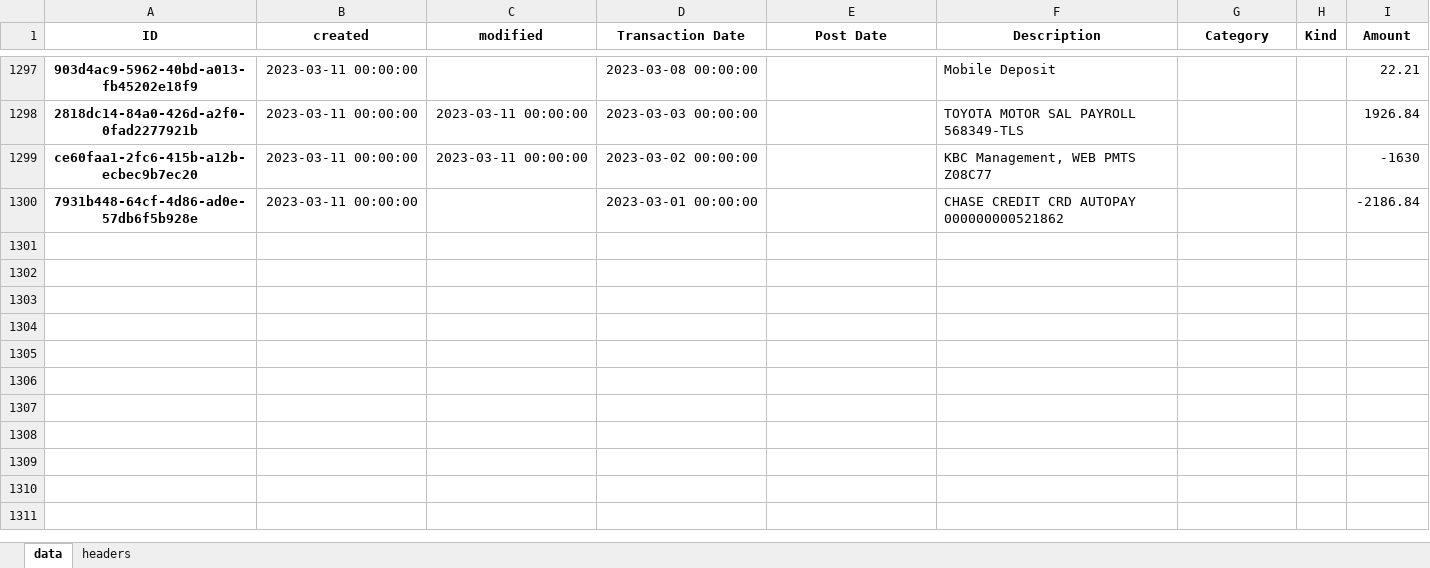
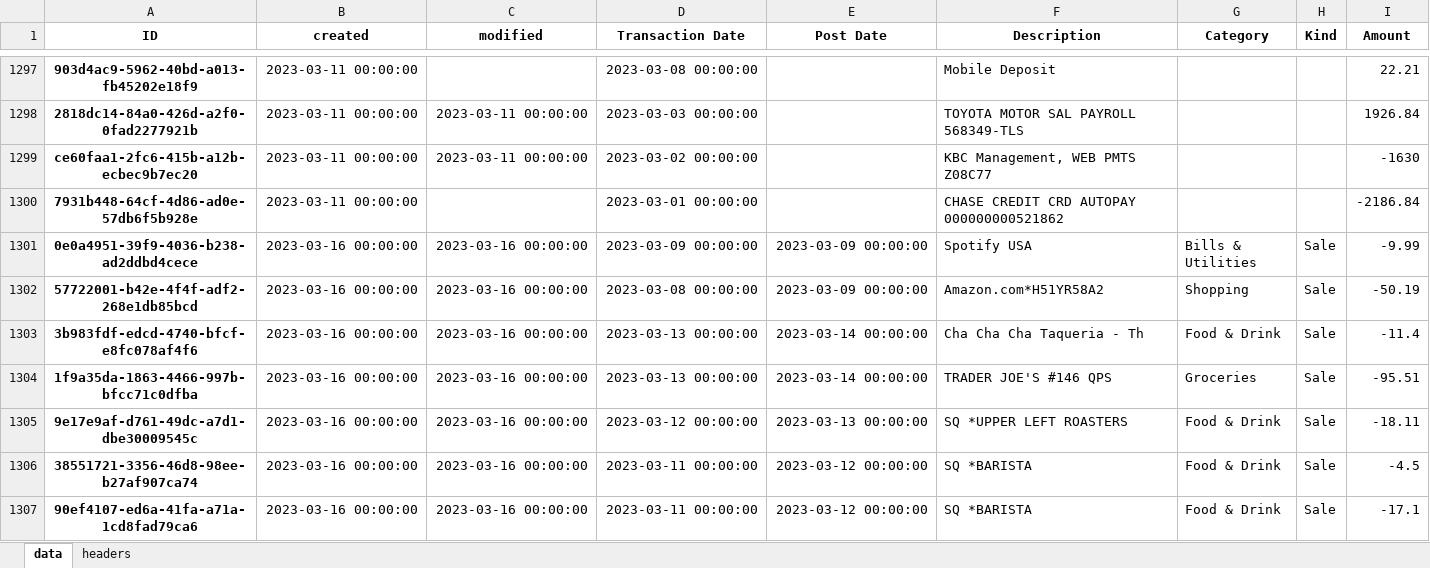
Before and after one commit to datagangstar/Nex, an Excel workbook: datasets/transactions.xlsx, sheet data, drawn as a sheet; only a part is shown, gaps mark what is left out; values as stored, in another font and other column widths than the file's, no borders; rows hold the shown columns only; the diff names each change by its address in the sheet, - before the commit and + after, or states it on an @@ line.

```diff
--- a/datasets/transactions.xlsx (sheet data)
+++ b/datasets/transactions.xlsx (sheet data)
+row 1301: 0e0a4951-39f9-4036-b238-ad2ddbd4cece | 2023-03-16 00:00:00 | 2023-03-16 00:00:00 | 2023-03-09 00:00:00 | 2023-03-09 00:00:00 | Spotify USA | Bills & Utilities | Sale | -9.99
+row 1302: 57722001-b42e-4f4f-adf2-268e1db85bcd | 2023-03-16 00:00:00 | 2023-03-16 00:00:00 | 2023-03-08 00:00:00 | 2023-03-09 00:00:00 | Amazon.com*H51YR58A2 | Shopping | Sale | -50.19
+row 1303: 3b983fdf-edcd-4740-bfcf-e8fc078af4f6 | 2023-03-16 00:00:00 | 2023-03-16 00:00:00 | 2023-03-13 00:00:00 | 2023-03-14 00:00:00 | Cha Cha Cha Taqueria - Th | Food & Drink | Sale | -11.4
+row 1304: 1f9a35da-1863-4466-997b-bfcc71c0dfba | 2023-03-16 00:00:00 | 2023-03-16 00:00:00 | 2023-03-13 00:00:00 | 2023-03-14 00:00:00 | TRADER JOE'S #146 QPS | Groceries | Sale | -95.51
+row 1305: 9e17e9af-d761-49dc-a7d1-dbe30009545c | 2023-03-16 00:00:00 | 2023-03-16 00:00:00 | 2023-03-12 00:00:00 | 2023-03-13 00:00:00 | SQ *UPPER LEFT ROASTERS | Food & Drink | Sale | -18.11
+row 1306: 38551721-3356-46d8-98ee-b27af907ca74 | 2023-03-16 00:00:00 | 2023-03-16 00:00:00 | 2023-03-11 00:00:00 | 2023-03-12 00:00:00 | SQ *BARISTA | Food & Drink | Sale | -4.5
+row 1307: 90ef4107-ed6a-41fa-a71a-1cd8fad79ca6 | 2023-03-16 00:00:00 | 2023-03-16 00:00:00 | 2023-03-11 00:00:00 | 2023-03-12 00:00:00 | SQ *BARISTA | Food & Drink | Sale | -17.1
```
Also changed, not shown: backups/transactions.xlsx, 3 other files.
